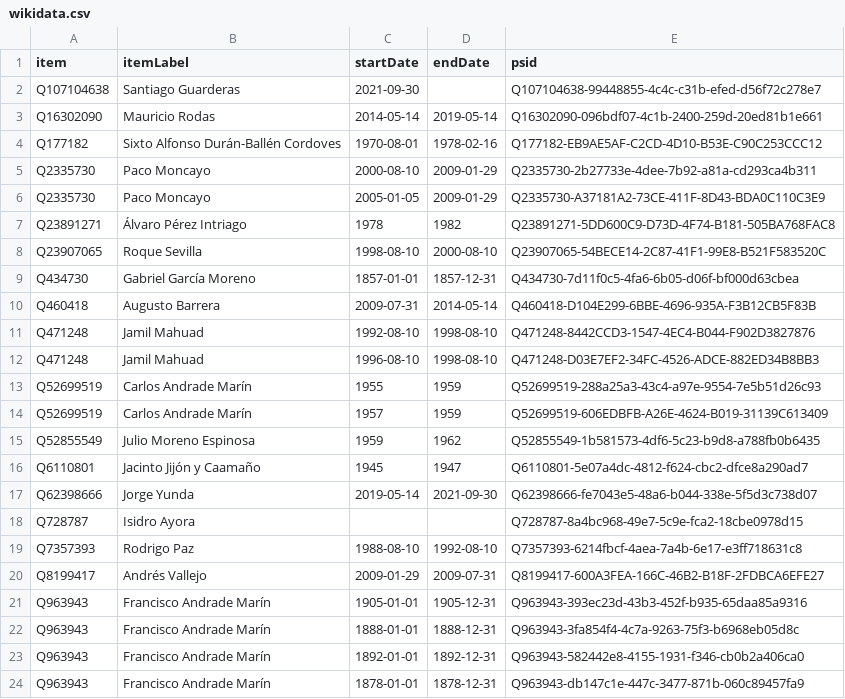
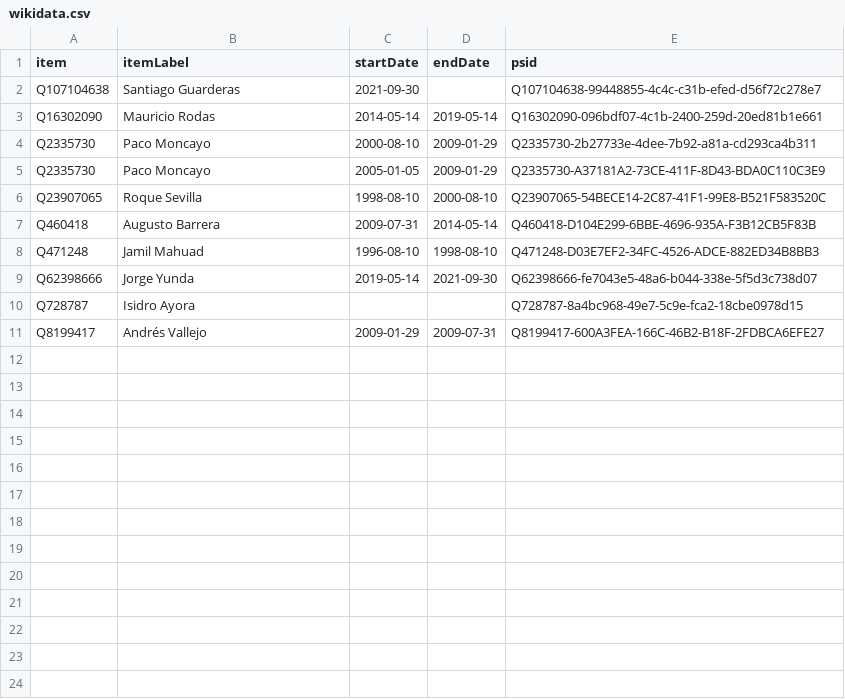
Before and after one commit to every-politician-scrapers/ecuador-ministers, a CSV file: sources/quito-eswiki/wikidata.csv, drawn as a sheet; the diff names each change by its address in the sheet, - before the commit and + after, or states it on an @@ line.

```diff
--- a/sources/quito-eswiki/wikidata.csv
+++ b/sources/quito-eswiki/wikidata.csv
-row 4: Q177182 | Sixto Alfonso Durán-Ballén Cordoves | 1970-08-01 | 1978-02-16 | Q177182-EB9AE5AF-C2CD-4D10-B53E-C90C253CCC12
-row 7: Q23891271 | Álvaro Pérez Intriago | 1978 | 1982 | Q23891271-5DD600C9-D73D-4F74-B181-505BA768FAC8
-row 9: Q434730 | Gabriel García Moreno | 1857-01-01 | 1857-12-31 | Q434730-7d11f0c5-4fa6-6b05-d06f-bf000d63cbea
-row 11: Q471248 | Jamil Mahuad | 1992-08-10 | 1998-08-10 | Q471248-8442CCD3-1547-4EC4-B044-F902D3827876
-row 13: Q52699519 | Carlos Andrade Marín | 1955 | 1959 | Q52699519-288a25a3-43c4-a97e-9554-7e5b51d26c93
-row 14: Q52699519 | Carlos Andrade Marín | 1957 | 1959 | Q52699519-606EDBFB-A26E-4624-B019-31139C613409
-row 15: Q52855549 | Julio Moreno Espinosa | 1959 | 1962 | Q52855549-1b581573-4df6-5c23-b9d8-a788fb0b6435
-row 16: Q6110801 | Jacinto Jijón y Caamaño | 1945 | 1947 | Q6110801-5e07a4dc-4812-f624-cbc2-dfce8a290ad7
-row 19: Q7357393 | Rodrigo Paz | 1988-08-10 | 1992-08-10 | Q7357393-6214fbcf-4aea-7a4b-6e17-e3ff718631c8
-row 21: Q963943 | Francisco Andrade Marín | 1905-01-01 | 1905-12-31 | Q963943-393ec23d-43b3-452f-b935-65daa85a9316
-row 22: Q963943 | Francisco Andrade Marín | 1888-01-01 | 1888-12-31 | Q963943-3fa854f4-4c7a-9263-75f3-b6968eb05d8c
-row 23: Q963943 | Francisco Andrade Marín | 1892-01-01 | 1892-12-31 | Q963943-582442e8-4155-1931-f346-cb0b2a406ca0
-row 24: Q963943 | Francisco Andrade Marín | 1878-01-01 | 1878-12-31 | Q963943-db147c1e-447c-3477-871b-060c89457fa9
```
Also changed, not shown: sources/quito-eswiki/diff.csv, sources/quito-eswiki/scraped.csv, 2 other files.
